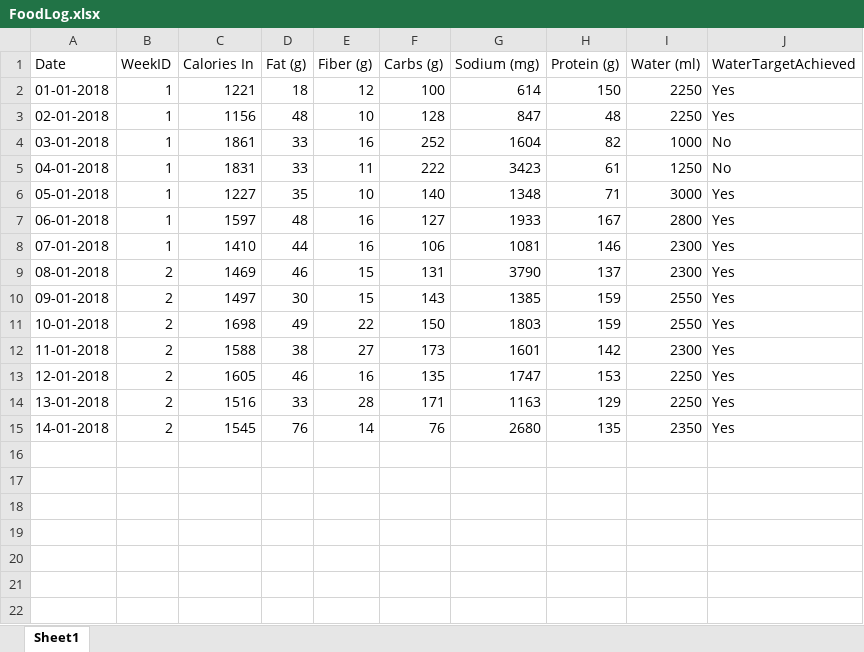
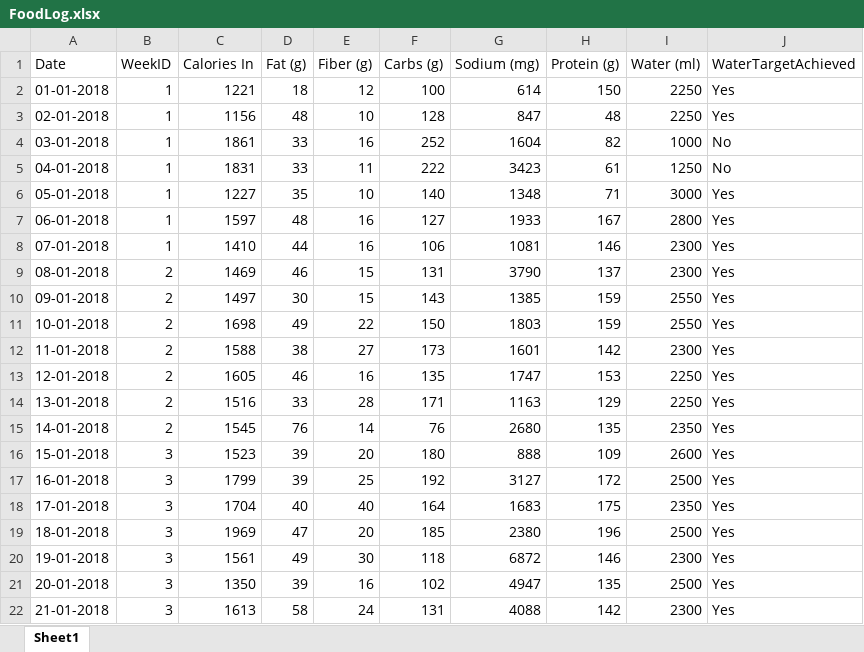
Before and after one commit to willvelida/mydata, an Excel workbook: datasets/FoodLog.xlsx, sheet Sheet1, drawn as a sheet; values as stored, in another font and other column widths than the file's, no borders; the diff names each change by its address in the sheet, - before the commit and + after, or states it on an @@ line.

```diff
--- a/datasets/FoodLog.xlsx (sheet Sheet1)
+++ b/datasets/FoodLog.xlsx (sheet Sheet1)
+row 16: 15-01-2018 | 3 | 1523 | 39 | 20 | 180 | 888 | 109 | 2600 | Yes
+row 17: 16-01-2018 | 3 | 1799 | 39 | 25 | 192 | 3127 | 172 | 2500 | Yes
+row 18: 17-01-2018 | 3 | 1704 | 40 | 40 | 164 | 1683 | 175 | 2350 | Yes
+row 19: 18-01-2018 | 3 | 1969 | 47 | 20 | 185 | 2380 | 196 | 2500 | Yes
+row 20: 19-01-2018 | 3 | 1561 | 49 | 30 | 118 | 6872 | 146 | 2300 | Yes
+row 21: 20-01-2018 | 3 | 1350 | 39 | 16 | 102 | 4947 | 135 | 2500 | Yes
+row 22: 21-01-2018 | 3 | 1613 | 58 | 24 | 131 | 4088 | 142 | 2300 | Yes
```
Also changed, not shown: datasets/WeightMeasurements.xlsx, 4 other files.
